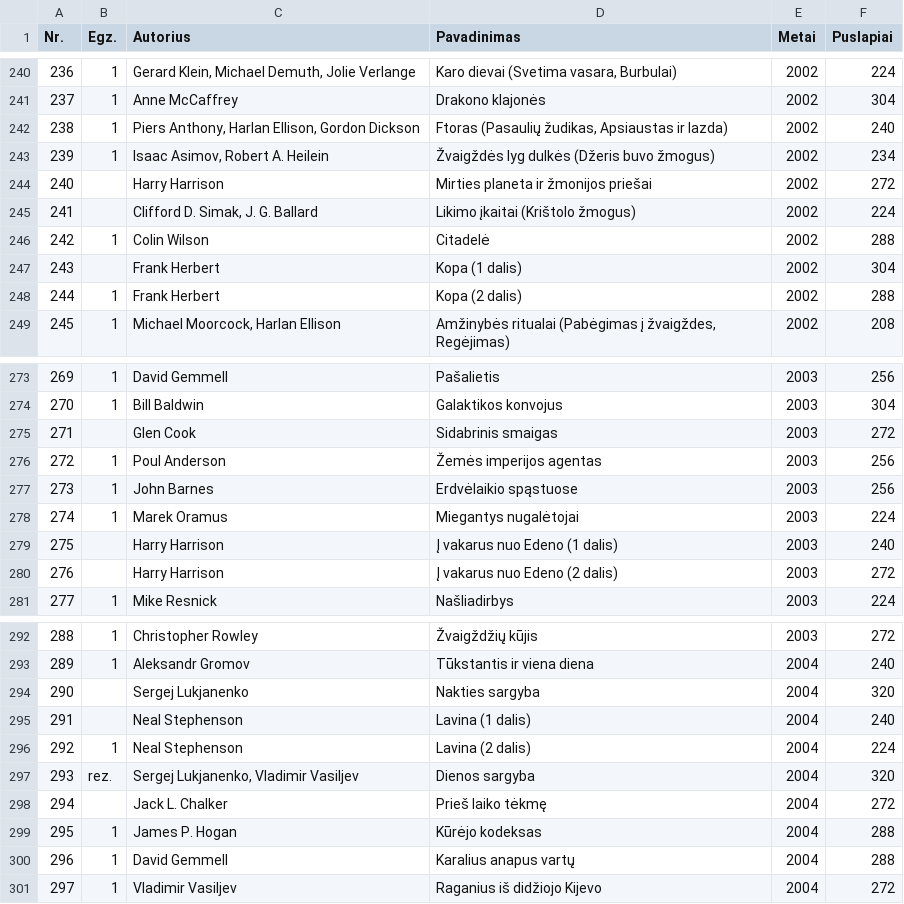
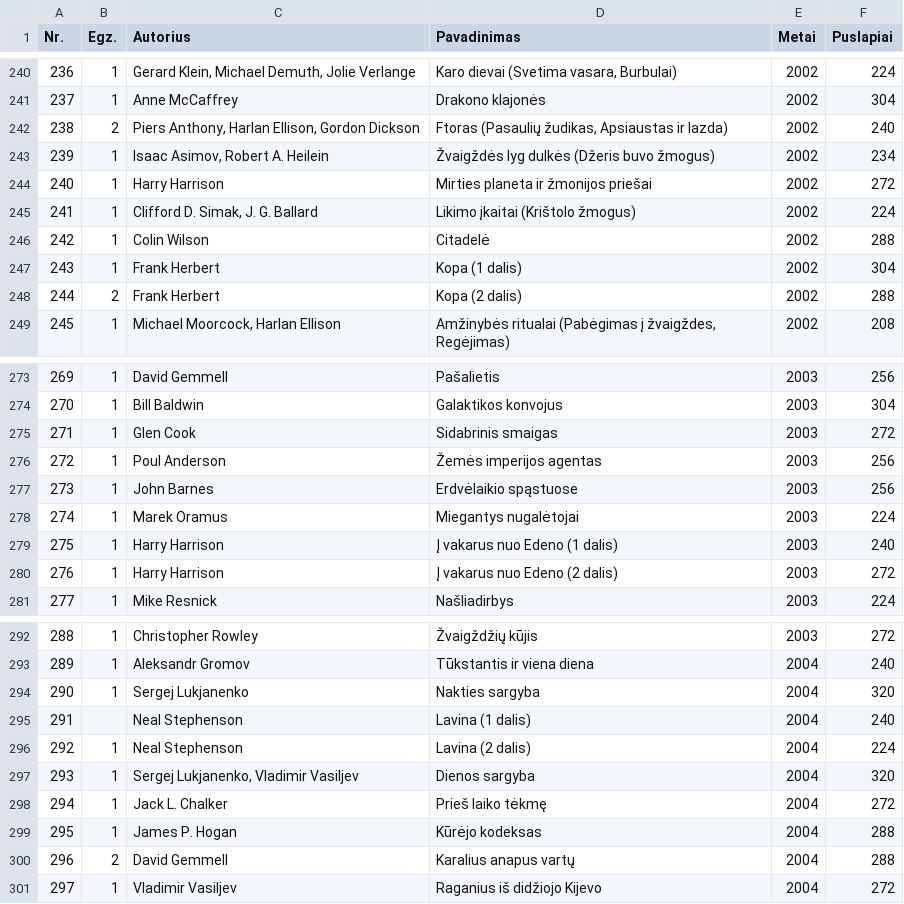
Before and after one commit to jonas-jankauskas/Mano-knygos, a CSV file: eridanas-pfaf.csv, drawn as a sheet; only a part is shown, gaps mark what is left out; the diff covers the shown part only.

Commit message:
Update eridanas-pfaf.csv

```diff
--- a/eridanas-pfaf.csv
+++ b/eridanas-pfaf.csv
@@ -241,9 +241,9 @@ Nr. ,Egz.,Autorius ,Pavadinimas ,Metai ,Puslapiai
 237,1,Anne McCaffrey,Drakono klajonės,2002,304
-238,1,"Piers Anthony, Harlan Ellison, Gordon Dickson","Ftoras (Pasaulių žudikas, Apsiaustas ir lazda)",2002,240
+238,2,"Piers Anthony, Harlan Ellison, Gordon Dickson","Ftoras (Pasaulių žudikas, Apsiaustas ir lazda)",2002,240
 239,1,"Isaac Asimov, Robert A. Heilein",Žvaigždės lyg dulkės (Džeris buvo žmogus),2002,234
-240,,Harry Harrison,Mirties planeta ir žmonijos priešai,2002,272
-241,,"Clifford D. Simak, J. G. Ballard",Likimo įkaitai (Krištolo žmogus) ,2002,224
+240,1,Harry Harrison,Mirties planeta ir žmonijos priešai,2002,272
+241,1,"Clifford D. Simak, J. G. Ballard",Likimo įkaitai (Krištolo žmogus) ,2002,224
 242,1,Colin Wilson,Citadelė,2002,288
-243,,Frank Herbert,Kopa (1 dalis),2002,304
-244,1,Frank Herbert,Kopa (2 dalis),2002,288
+243,1,Frank Herbert,Kopa (1 dalis),2002,304
+244,2,Frank Herbert,Kopa (2 dalis),2002,288
 245,1,"Michael Moorcock, Harlan Ellison","Amžinybės ritualai (Pabėgimas į žvaigždes, Regėjimas)",2002,208
@@ -274,3 +274,3 @@ Nr. ,Egz.,Autorius ,Pavadinimas ,Metai ,Puslapiai
 270,1,Bill Baldwin,Galaktikos konvojus,2003,304
-271,,Glen Cook,Sidabrinis smaigas,2003,272
+271,1,Glen Cook,Sidabrinis smaigas,2003,272
 272,1,Poul Anderson,Žemės imperijos agentas,2003,256
@@ -278,4 +278,4 @@ Nr. ,Egz.,Autorius ,Pavadinimas ,Metai ,Puslapiai
 274,1,Marek Oramus,Miegantys nugalėtojai,2003,224
-275,,Harry Harrison,Į vakarus nuo Edeno (1 dalis),2003,240
-276,,Harry Harrison,Į vakarus nuo Edeno (2 dalis),2003,272
+275,1,Harry Harrison,Į vakarus nuo Edeno (1 dalis),2003,240
+276,1,Harry Harrison,Į vakarus nuo Edeno (2 dalis),2003,272
 277,1,Mike Resnick,Našliadirbys,2003,224
@@ -293,9 +293,9 @@ Nr. ,Egz.,Autorius ,Pavadinimas ,Metai ,Puslapiai
 289,1,Aleksandr Gromov,Tūkstantis ir viena diena,2004,240
-290,,Sergej Lukjanenko,Nakties sargyba,2004,320
+290,1,Sergej Lukjanenko,Nakties sargyba,2004,320
 291,,Neal Stephenson,Lavina (1 dalis),2004,240
 292,1,Neal Stephenson,Lavina (2 dalis),2004,224
-293,rez.,"Sergej Lukjanenko, Vladimir Vasiljev",Dienos sargyba,2004,320
-294,,Jack L. Chalker,Prieš laiko tėkmę,2004,272
+293,1,"Sergej Lukjanenko, Vladimir Vasiljev",Dienos sargyba,2004,320
+294,1,Jack L. Chalker,Prieš laiko tėkmę,2004,272
 295,1,James P. Hogan,Kūrėjo kodeksas,2004,288
-296,1,David Gemmell,Karalius anapus vartų,2004,288
+296,2,David Gemmell,Karalius anapus vartų,2004,288
 297,1,Vladimir Vasiljev,Raganius iš didžiojo Kijevo,2004,272
```
Also changed, not shown: 12 edited cells elsewhere in this file.
